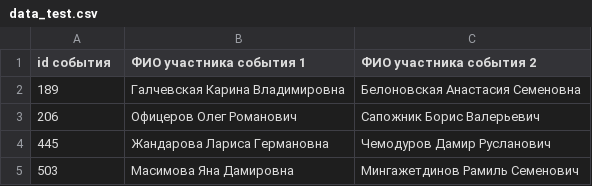
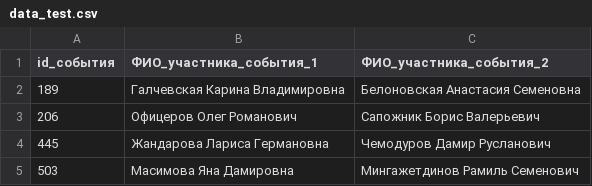
Before and after one commit to SemenMiskarov/test, a CSV file: data_test.csv, drawn as a sheet; only a part is shown.

Commit message:
Update data_test.csv

```diff
--- a/data_test.csv
+++ b/data_test.csv
@@ -1,2 +1,2 @@
-id события;ФИО участника события 1;ФИО участника события 2
+id_события;ФИО_участника_события_1;ФИО_участника_события_2
 189;Галчевская Карина Владимировна;Белоновская Анастасия Семеновна
```
